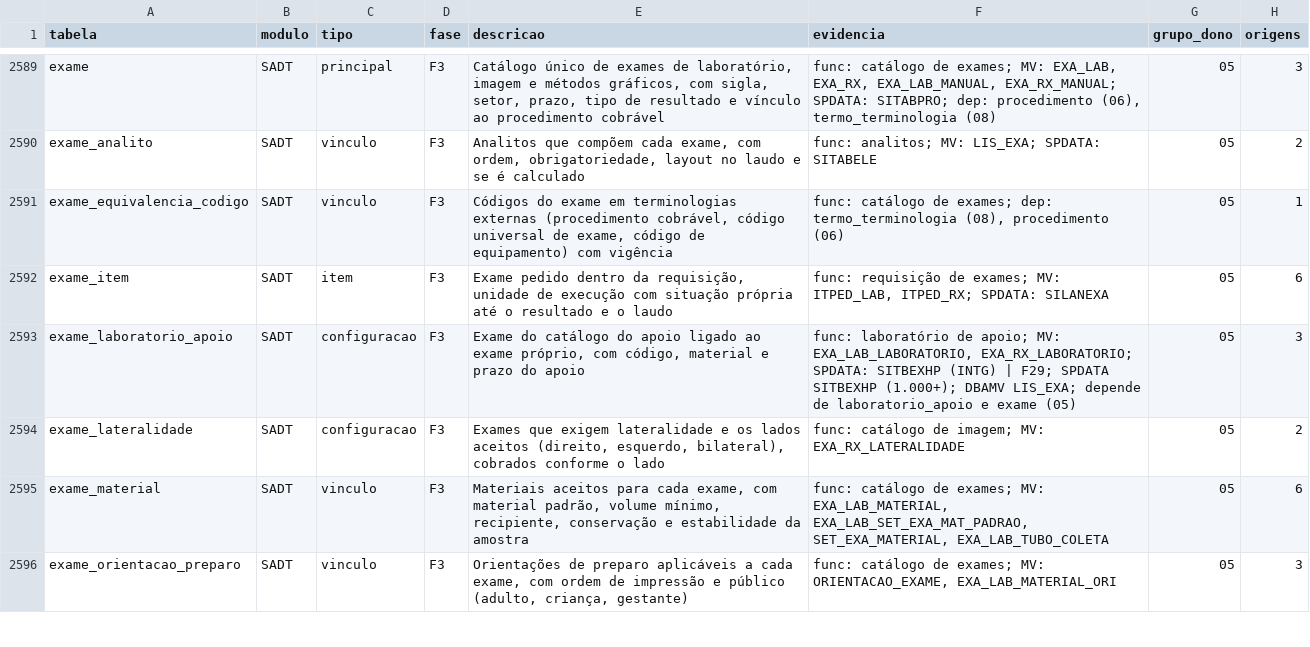
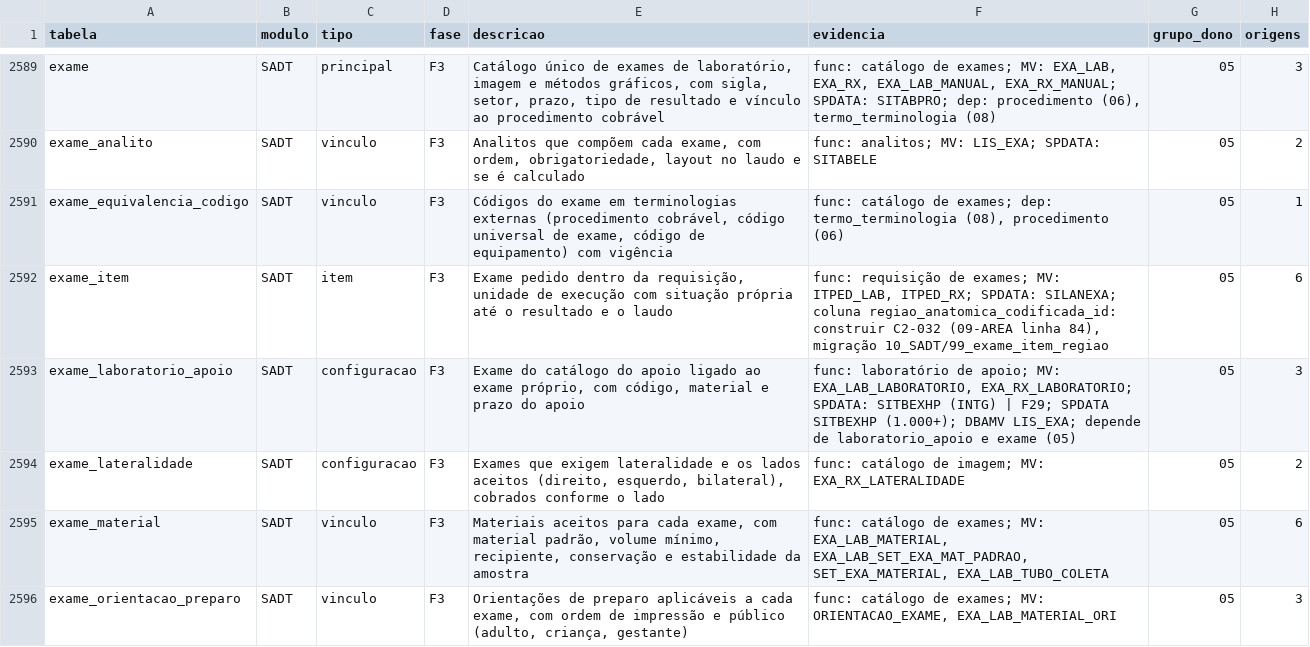
Before and after one commit to mmalves-ai/sante-sgh-mariadb, a TSV file: docs/analise/rodada2/final/catalogo.tsv, drawn as a sheet; only a part is shown, gaps mark what is left out.

```diff
--- a/docs/analise/rodada2/final/catalogo.tsv
+++ b/docs/analise/rodada2/final/catalogo.tsv
@@ -2591,3 +2591,3 @@ exame_analito	SADT	vinculo	F3	Analitos que compõem cada exame, com ordem, obrig
 exame_equivalencia_codigo	SADT	vinculo	F3	Códigos do exame em terminologias externas (procedimento cobrável, código universal de exame, código de equipamento) com vigência	func: catálogo de exames; dep: termo_terminologia (08), procedimento (06)	05	1
-exame_item	SADT	item	F3	Exame pedido dentro da requisição, unidade de execução com situação própria até o resultado e o laudo	func: requisição de exames; MV: ITPED_LAB, ITPED_RX; SPDATA: SILANEXA	05	6
+exame_item	SADT	item	F3	Exame pedido dentro da requisição, unidade de execução com situação própria até o resultado e o laudo	func: requisição de exames; MV: ITPED_LAB, ITPED_RX; SPDATA: SILANEXA; coluna regiao_anatomica_codificada_id: construir C2-032 (09-AREA linha 84), migração 10_SADT/99_exame_item_regiao	05	6
 exame_laboratorio_apoio	SADT	configuracao	F3	Exame do catálogo do apoio ligado ao exame próprio, com código, material e prazo do apoio	func: laboratório de apoio; MV: EXA_LAB_LABORATORIO, EXA_RX_LABORATORIO; SPDATA: SITBEXHP (INTG) | F29; SPDATA SITBEXHP (1.000+); DBAMV LIS_EXA; depende de laboratorio_apoio e exame (05)	05	3
```
Also changed, not shown: 10 other files.
